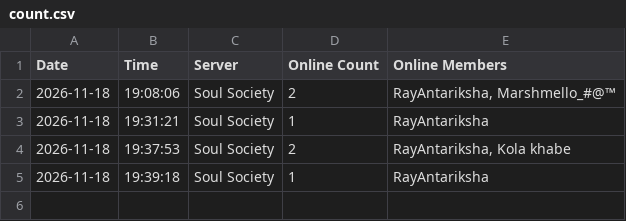
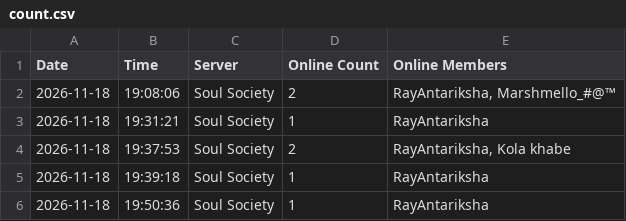
Before and after one commit to RayAntariksha/DasRayBot, a CSV file: assets/count.csv, drawn as a sheet; the diff names each change by its address in the sheet, - before the commit and + after, or states it on an @@ line.

```diff
--- a/assets/count.csv
+++ b/assets/count.csv
+row 6: 2026-11-18 | 19:50:36 | Soul Society | 1 | RayAntariksha
```
Also changed, not shown: 1 other file.
